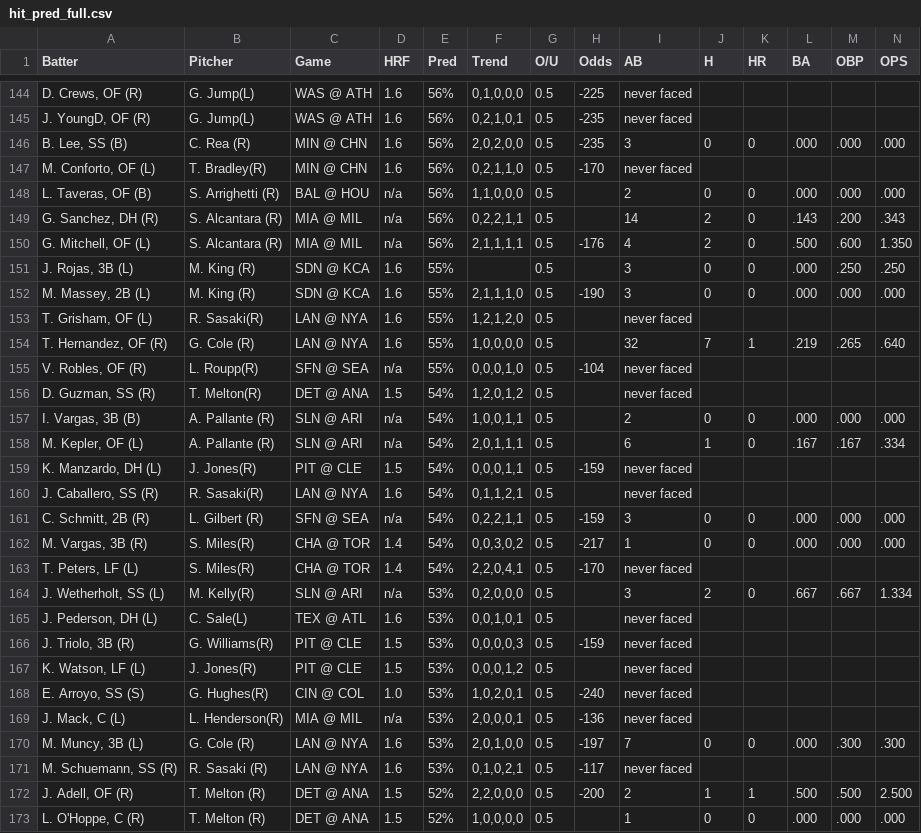
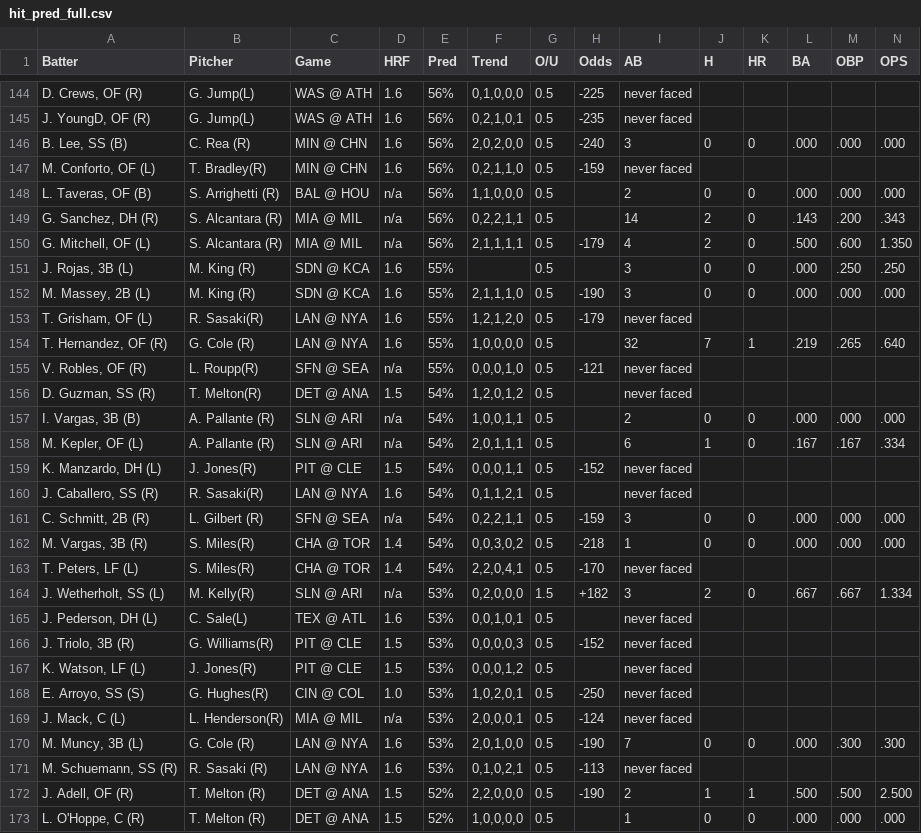
Before and after one commit to lgdsbrand/MLB-Hitters-Hub, a CSV file: backend/hit_pred_full.csv, drawn as a sheet; only a part is shown, gaps mark what is left out; the diff covers the shown part only; the diff names each change by its address in the sheet, - before the commit and + after, or states it on an @@ line.

```diff
--- a/backend/hit_pred_full.csv
+++ b/backend/hit_pred_full.csv
-H146 (Odds): -235
+H146 (Odds): -240
-H147 (Odds): -170
+H147 (Odds): -159
-H150 (Odds): -176
+H150 (Odds): -179
-H153 (Odds): (empty)
+H153 (Odds): -179
-H155 (Odds): -104
+H155 (Odds): -121
-H159 (Odds): -159
+H159 (Odds): -152
-H162 (Odds): -217
+H162 (Odds): -218
-G164 (O/U): 0.5
+G164 (O/U): 1.5
-H164 (Odds): (empty)
+H164 (Odds): +182
-H166 (Odds): -159
+H166 (Odds): -152
-H168 (Odds): -240
+H168 (Odds): -250
-H169 (Odds): -136
+H169 (Odds): -124
-H170 (Odds): -197
+H170 (Odds): -190
-H171 (Odds): -117
+H171 (Odds): -113
-H172 (Odds): -200
+H172 (Odds): -190
```
Also changed, not shown: 112 edited cells elsewhere in this file, backend/hr_pred_full.csv, backend/tb_pred_full.csv.
